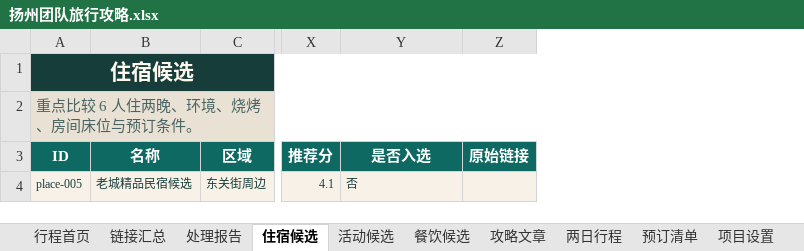
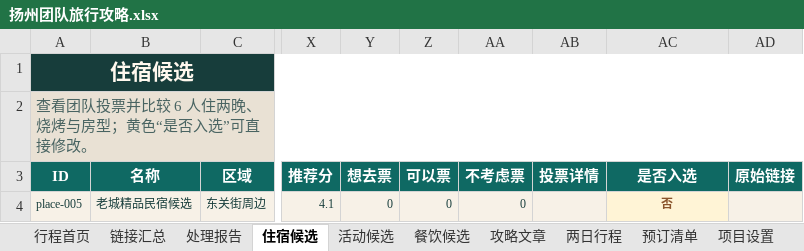
Before and after one commit to ykh-1412/travel-co-creation-studio, an Excel workbook: outputs/019f7eda-a998-7660-a73d-e43b3af67965/扬州团队旅行攻略.xlsx, sheet 住宿候选, drawn as a sheet; only a part is shown, gaps mark what is left out; values as stored, in another font and other column widths than the file's, no borders; addresses are those after the commit; the diff names each change by its address in the sheet, - before the commit and + after, or states it on an @@ line.

```diff
--- a/outputs/019f7eda-a998-7660-a73d-e43b3af67965/扬州团队旅行攻略.xlsx (sheet 住宿候选)
+++ b/outputs/019f7eda-a998-7660-a73d-e43b3af67965/扬州团队旅行攻略.xlsx (sheet 住宿候选)
+column Y (想去票), row 4: 0
+column Z (可以票), row 4: 0
+column AA (不考虑票), row 4: 0
+column AB (投票详情), empty
-A2 (ID): 重点比较 6 人住两晚、环境、烧烤、房间床位与预订条件。
+A2 (ID): 查看团队投票并比较 6 人住两晚、烧烤与房型；黄色“是否入选”可直接修改。
@@ AC4 bold: off → on, text colour: #173D3B → #8A542C, alignment: left → center @@
```
Also changed, not shown: sheet 活动候选, sheet 攻略文章, sheet 餐饮候选, 7 other files.
